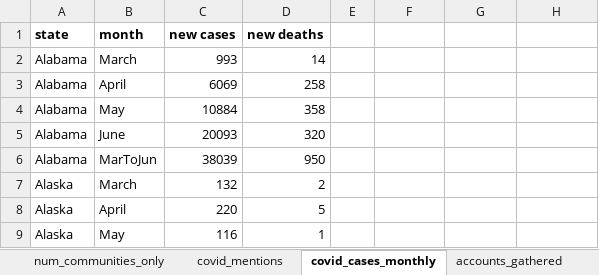
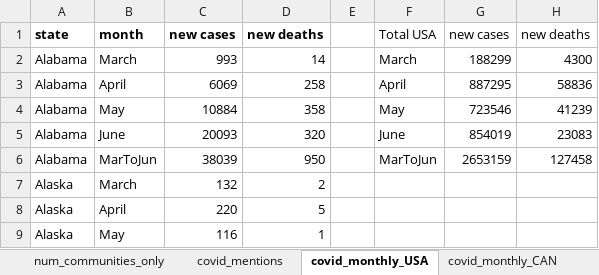
Before and after one commit to anazareth/tweet-proj, an Excel workbook: meta/num_communities.xlsx, sheet covid_monthly_USA, drawn as a sheet; only a part is shown; values as stored, in another font and other column widths than the file's, no borders; table styles not drawn; the diff names each change by its address in the sheet, - before the commit and + after, or states it on an @@ line.

```diff
--- a/meta/num_communities.xlsx (sheet covid_monthly_USA)
+++ b/meta/num_communities.xlsx (sheet covid_monthly_USA)
-sheet tab: covid_cases_monthly
+sheet tab: covid_monthly_USA
+sheet tab: covid_monthly_CAN
-F1: (empty)
+F1: Total USA
-G1: (empty)
+G1: new cases
-H1: (empty)
+H1: new deaths
-F2: (empty)
+F2: March
-G2: (empty)
+G2: 188299
-H2: (empty)
+H2: 4300
-F3: (empty)
+F3: April
-G3: (empty)
+G3: 887295
-H3: (empty)
+H3: 58836
-F4: (empty)
+F4: May
-G4: (empty)
+G4: 723546
-H4: (empty)
+H4: 41239
-F5: (empty)
+F5: June
-G5: (empty)
+G5: 854019
-H5: (empty)
+H5: 23083
-F6: (empty)
+F6: MarToJun
-G6: (empty)
+G6: 2653159
-H6: (empty)
+H6: 127458
```
Also changed, not shown: sheet num_communities, sheet random words and samples, other sheet tabs, charts or pictures, 6 other files.
